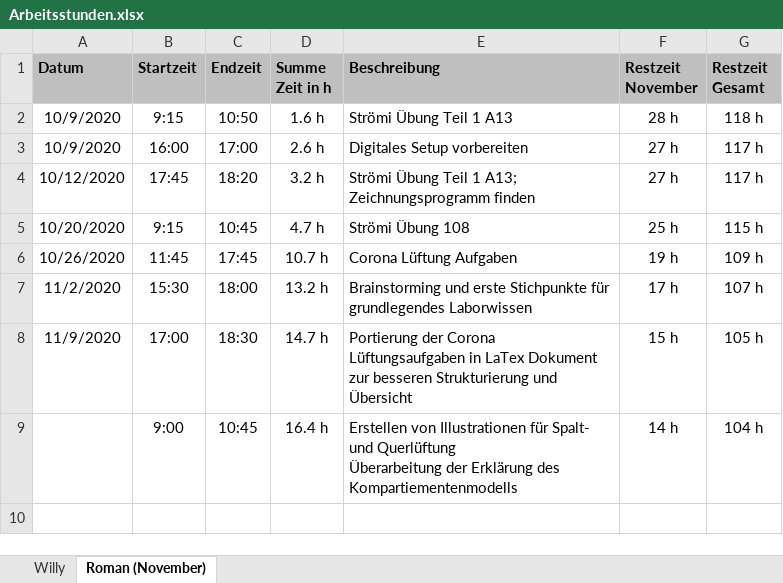
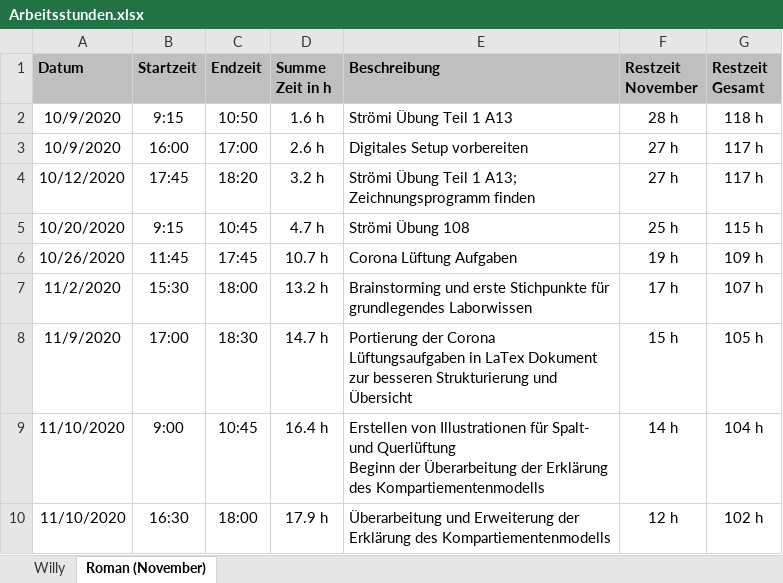
Before and after one commit to daroletibuza/E-Maker, an Excel workbook: Arbeitsstunden.xlsx, sheet Roman (November), drawn as a sheet; values as stored, in another font and other column widths than the file's, no borders; ↵ is a line break in a cell; the diff names each change by its address in the sheet, - before the commit and + after, or states it on an @@ line.

```diff
--- a/Arbeitsstunden.xlsx (sheet Roman (November))
+++ b/Arbeitsstunden.xlsx (sheet Roman (November))
-A9 (Datum): (empty)
+A9 (Datum): 11/10/2020
-E9 (Beschreibung): …und Querlüftung ↵ Überarbeitung der…
+E9 (Beschreibung): …und Querlüftung ↵ Beginn der Überarbeitung der…
+row 10: 11/10/2020 | 16:30 | 18:00 | 17.9 h | Überarbeitung und Erweiterung der Erklärung des Kompartiementenmodells | 12 h | 102 h
```
Also changed, not shown: 2 other files.
